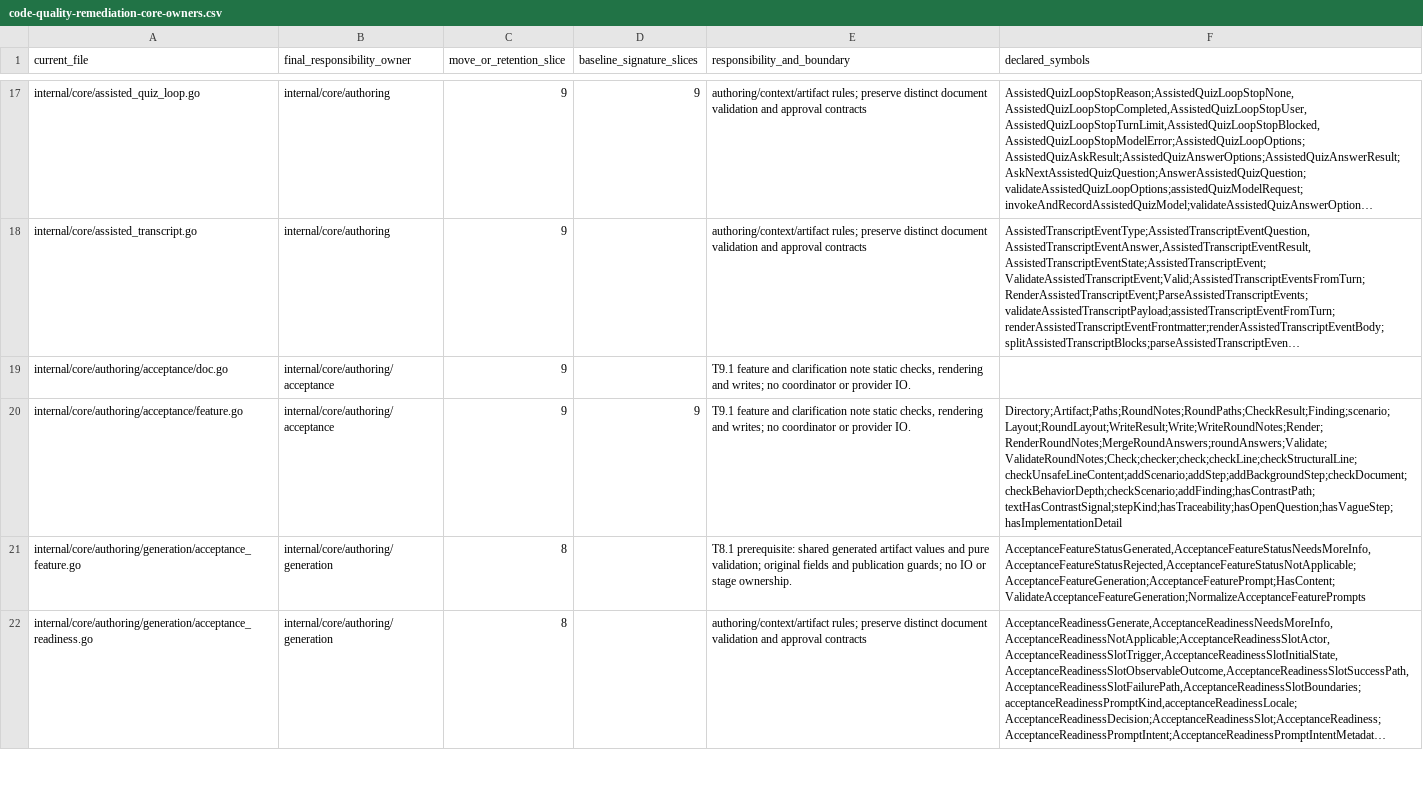
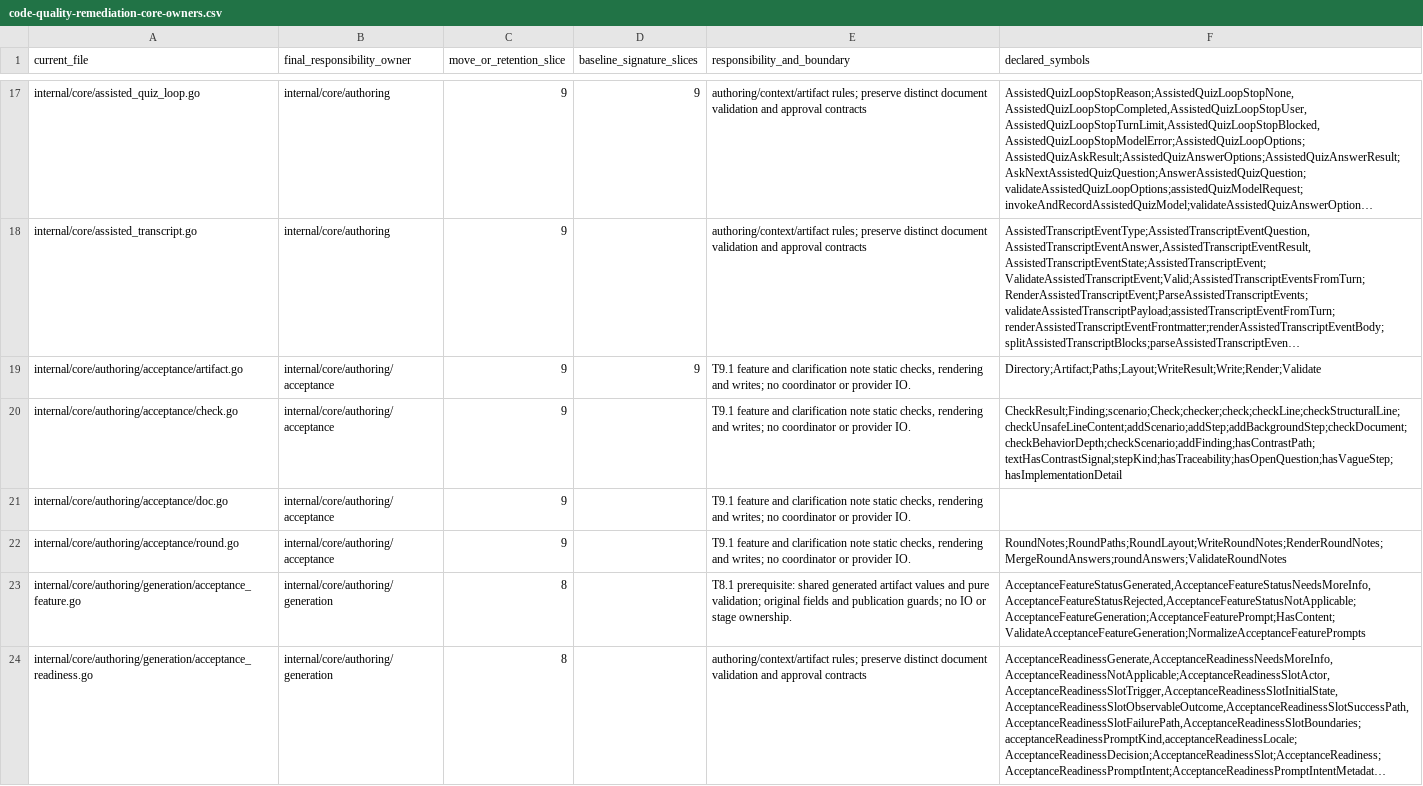
Before and after one commit to adrianpk/chr, a CSV file: ops/default/plan/code-quality-remediation-core-owners.csv, drawn as a sheet; only a part is shown, gaps mark what is left out; long unchanged cells end in …; addresses are those after the commit; the diff names each change by its address in the sheet, - before the commit and + after, or states it on an @@ line.

Commit message:
refactor(authoring): separate feature artifacts notes and static checks

```diff
--- a/ops/default/plan/code-quality-remediation-core-owners.csv
+++ b/ops/default/plan/code-quality-remediation-core-owners.csv
+row 19: internal/core/authoring/acceptance/artifact.go | internal/core/authoring/acceptance | 9 | 9 | T9.1 feature and clarification note static checks, rendering and writes; no coordinator or provider IO. | Directory;Artifact;Paths;Layout;WriteResult;Write;Render;Validate
+row 20: internal/core/authoring/acceptance/check.go | internal/core/authoring/acceptance | 9 |  | T9.1 feature and clarification note static checks, rendering and writes; no coordinator or provider IO. | CheckResult;Finding;scenario;Check;checker;check;checkLine;checkStructuralLine;checkUnsafeLineContent;addScenario;addStep;addBackgroundStep;checkDocument;checkBehaviorDepth;checkScenario;addFinding;hasContrastPath;textHasContrastSignal;stepKind;hasTraceability;hasOpenQuestion;hasVagueStep;hasImplementationDetail
-A22 (current_file): internal/core/authoring/acceptance/feature.go
+A22 (current_file): internal/core/authoring/acceptance/round.go
-D22 (baseline_signature_slices): 9
+D22 (baseline_signature_slices): (empty)
-F22 (declared_symbols): Directory;Artifact;Paths;RoundNotes;RoundPaths;CheckResult;Finding;scenario;Layout;RoundLayout;WriteResult;Write;WriteRoundNotes;Render;RenderRoundNotes;MergeRoundAnswers;roundAnswers;Validate;ValidateRoundNotes;Check;checker;check;checkLine;checkStructuralLine;checkUnsafeLineContent;addScenario;addStep;addBackgroundStep;checkDocument;checkBehaviorDepth;checkScenario;addFinding;hasContrastPath;textHasContrastSignal;stepKind;hasTraceability;hasOpenQuestion;hasVagueStep;hasImplementationDetail
+F22 (declared_symbols): RoundNotes;RoundPaths;RoundLayout;WriteRoundNotes;RenderRoundNotes;MergeRoundAnswers;roundAnswers;ValidateRoundNotes
```
Also changed, not shown: ops/default/plan/code-quality-remediation-slice-9-moves.csv, 9 other files.
